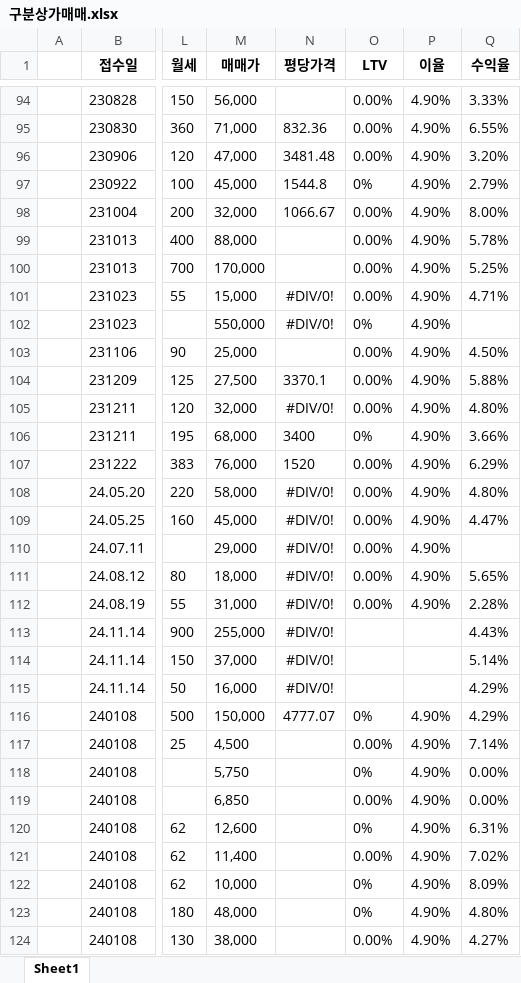
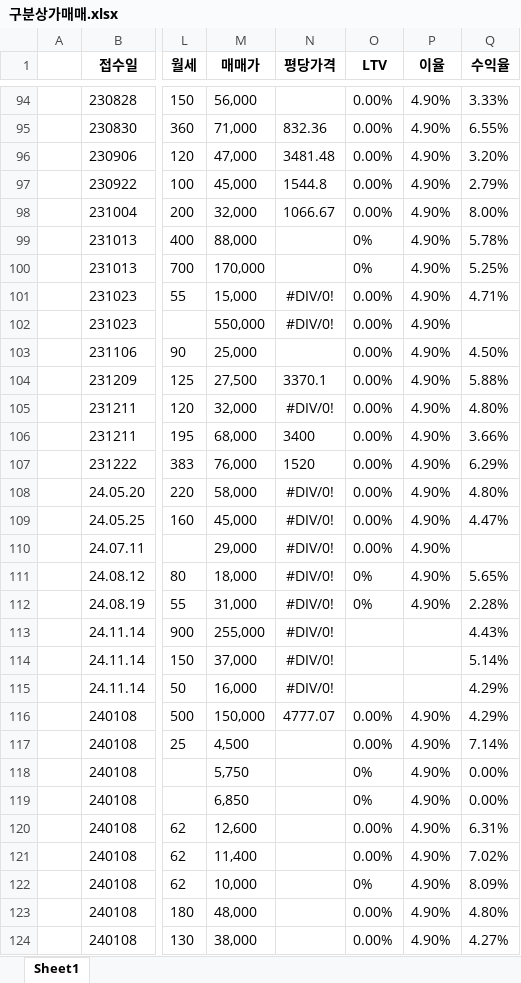
Before and after one commit to Namhyuunsoo/realestate-management, an Excel workbook: data/raw/구분상가매매.xlsx, sheet Sheet1, drawn as a sheet; only a part is shown, gaps mark what is left out; values as stored, in another font and other column widths than the file's, no borders; the diff covers the shown part only; the diff names each change by its address in the sheet, - before the commit and + after, or states it on an @@ line.

```diff
--- a/data/raw/구분상가매매.xlsx (sheet Sheet1)
+++ b/data/raw/구분상가매매.xlsx (sheet Sheet1)
-O97 (LTV): 0%
+O97 (LTV): 0.00%
-O99:O100 (LTV): 0.00%
+O99:O100 (LTV): 0%
-O102 (LTV): 0%
+O102 (LTV): 0.00%
-O106 (LTV): 0%
+O106 (LTV): 0.00%
-O111:O112 (LTV): 0.00%
+O111:O112 (LTV): 0%
-O116 (LTV): 0%
+O116 (LTV): 0.00%
-O119 (LTV): 0.00%
+O119 (LTV): 0%
-O120 (LTV): 0%
+O120 (LTV): 0.00%
-O123 (LTV): 0%
+O123 (LTV): 0.00%
```
Also changed, not shown: 2 added rows, 1 removed row, 2 moved rows and 74 edited cells elsewhere in this sheet, data/raw/건물토지매매.xlsx, data/raw/상가임대차.xlsx, 14 other files.
